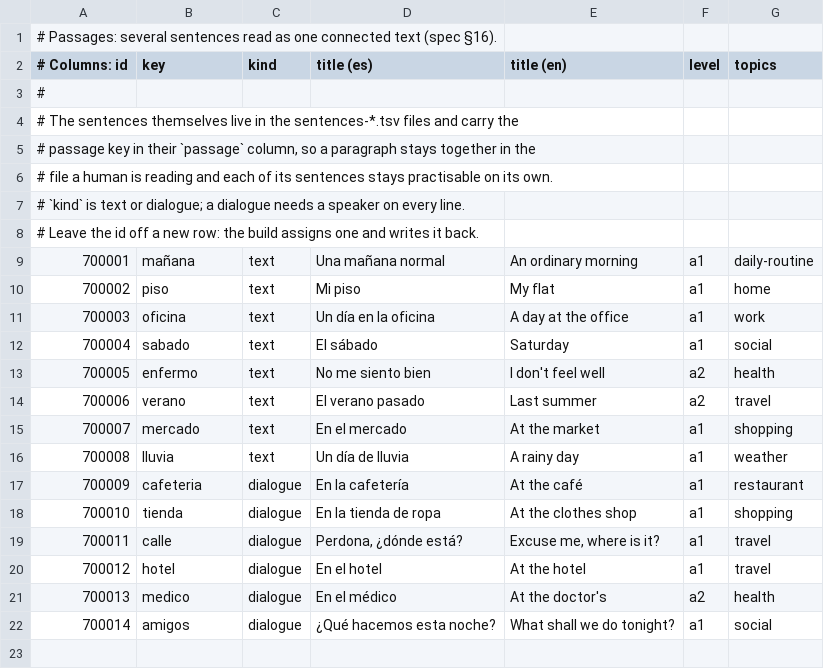
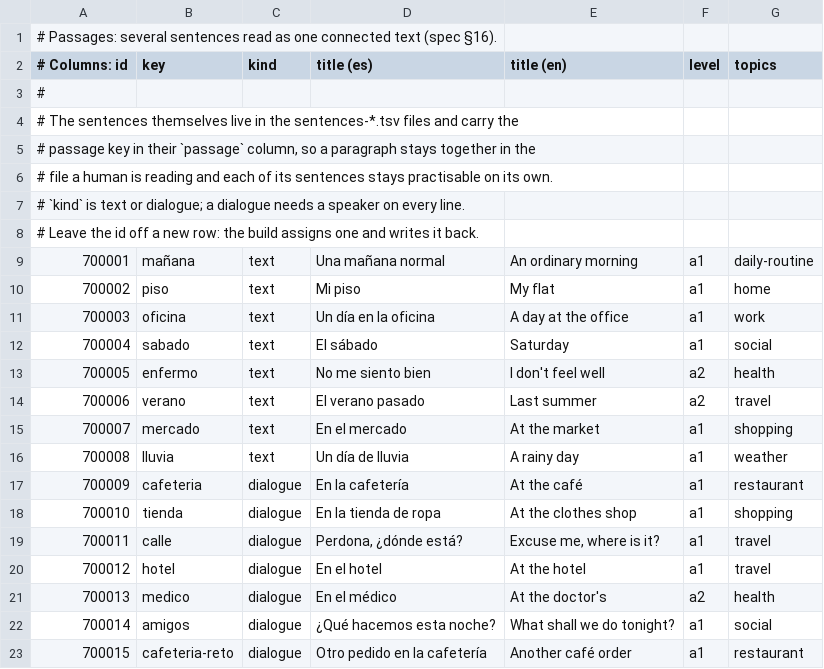
Before and after one commit to amivag/linguastein, a TSV file: content/es/passages.tsv, drawn as a sheet; the diff names each change by its address in the sheet, - before the commit and + after, or states it on an @@ line.

```diff
--- a/content/es/passages.tsv
+++ b/content/es/passages.tsv
+row 23: 700015 | cafeteria-reto | dialogue | Otro pedido en la cafetería | Another café order | a1 | restaurant
```
Also changed, not shown: content/es/id-ledger.tsv, content/es/sentences-passages.tsv, 26 other files.
